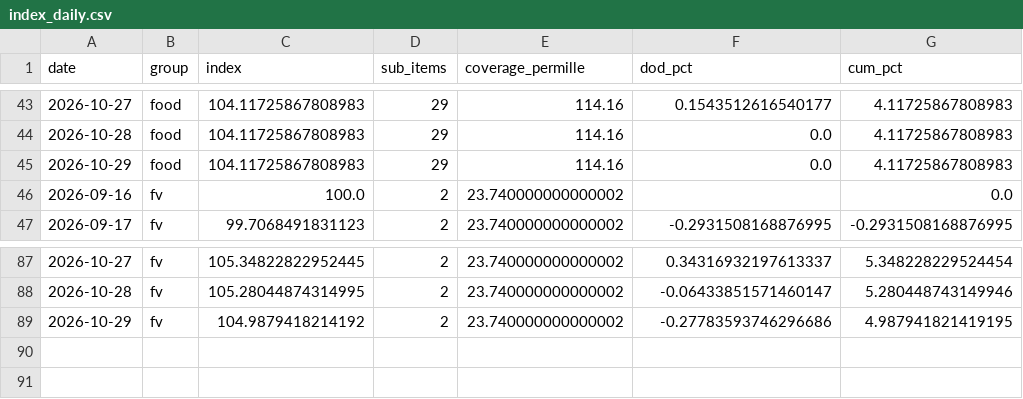
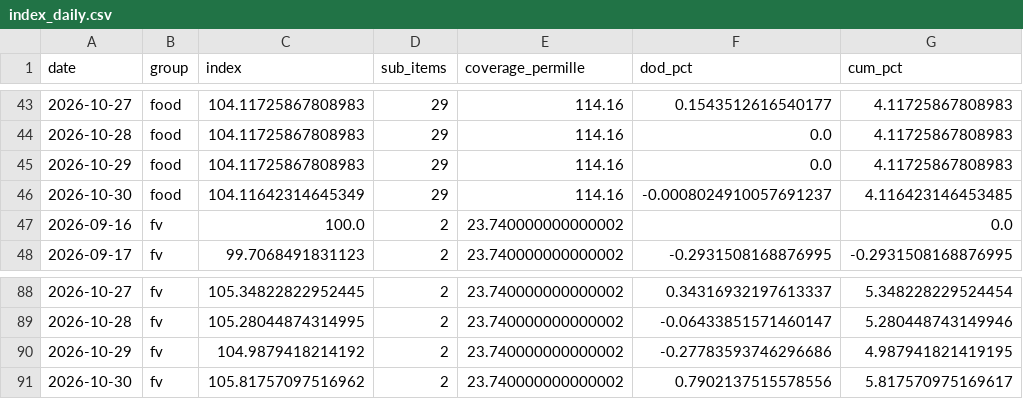
Before and after one commit to gbo1381/food-price-tracker, a CSV file: data/index_daily.csv, drawn as a sheet; only a part is shown, gaps mark what is left out.

```diff
--- a/data/index_daily.csv
+++ b/data/index_daily.csv
@@ -45,2 +45,3 @@
 2026-10-29,food,104.11725867808983,29,114.16,0.0,4.11725867808983
+2026-10-30,food,104.11642314645349,29,114.16,-0.0008024910057691237,4.116423146453485
 2026-09-16,fv,100.0,2,23.740000000000002,,0.0
@@ -89 +90,2 @@
 2026-10-29,fv,104.9879418214192,2,23.740000000000002,-0.27783593746296686,4.987941821419195
+2026-10-30,fv,105.81757097516962,2,23.740000000000002,0.7902137515578556,5.817570975169617
```
Also changed, not shown: 8 other files.
